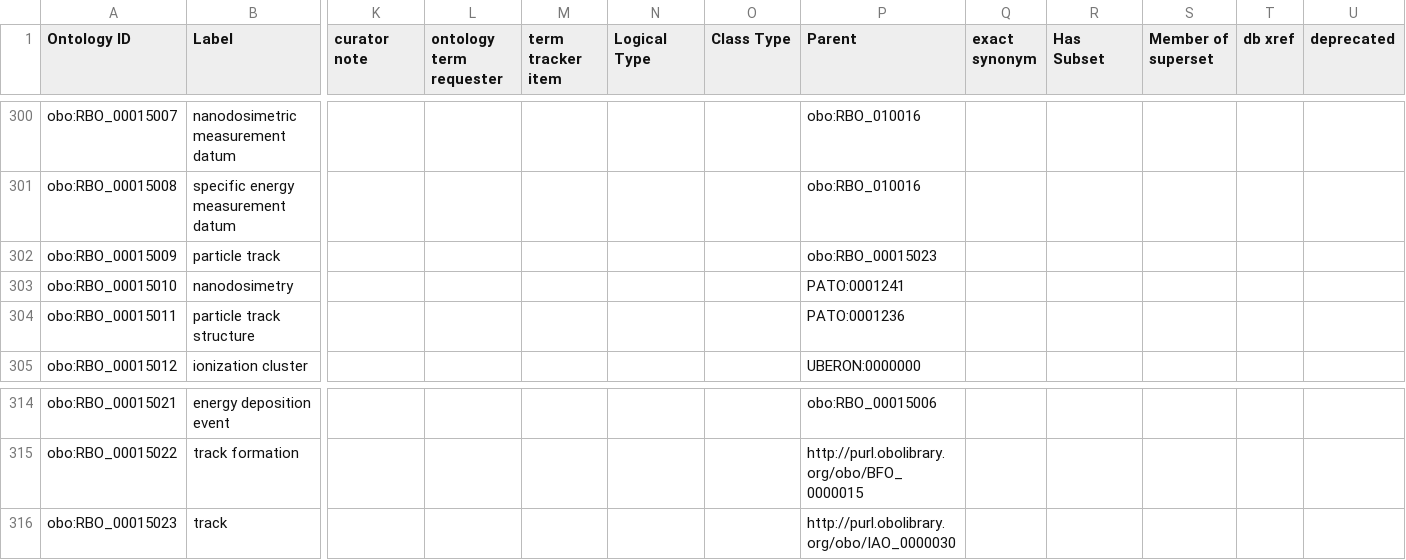
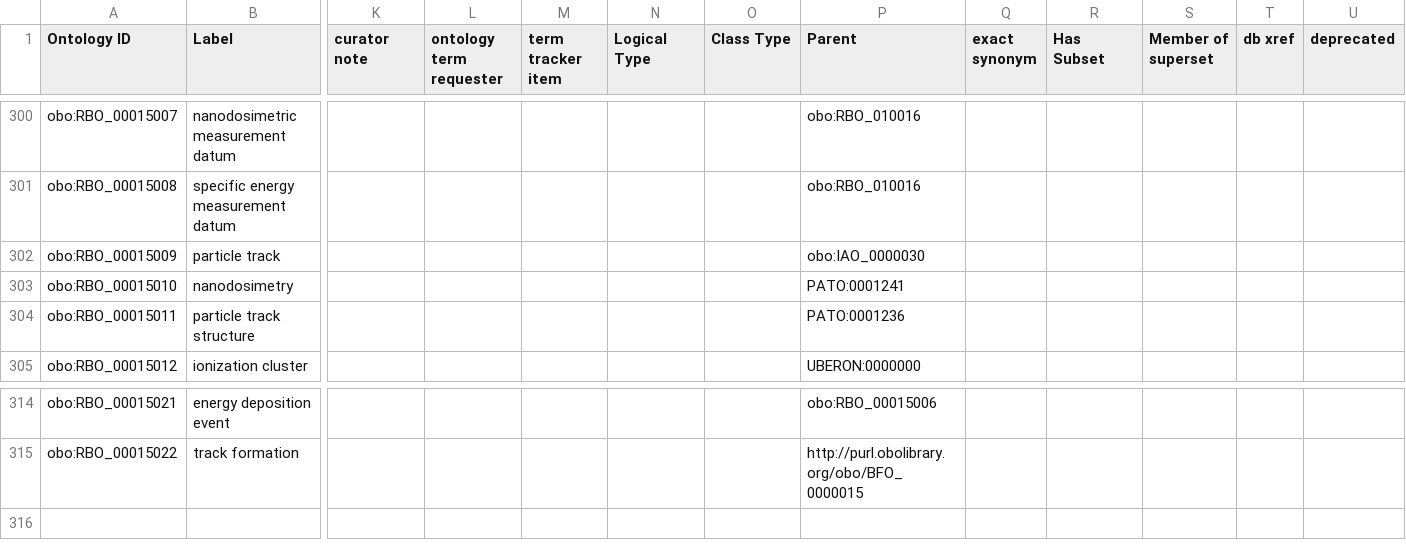
Before and after one commit to Radiobiology-Informatics-Consortium/RBO, a TSV file: src/templates/RBO_classes.tsv, drawn as a sheet; only a part is shown, gaps mark what is left out; rows hold the shown columns only; the diff names each change by its address in the sheet, - before the commit and + after, or states it on an @@ line.

Commit message:
axiom for particle track; remove track

```diff
--- a/src/templates/RBO_classes.tsv
+++ b/src/templates/RBO_classes.tsv
-P302 (Parent): obo:RBO_00015023
+P302 (Parent): obo:IAO_0000030
-row 316: obo:RBO_00015023 | track |  |  |  |  |  | http://purl.obolibrary.org/obo/IAO_0000030
```
Also changed, not shown: 1 other file.
